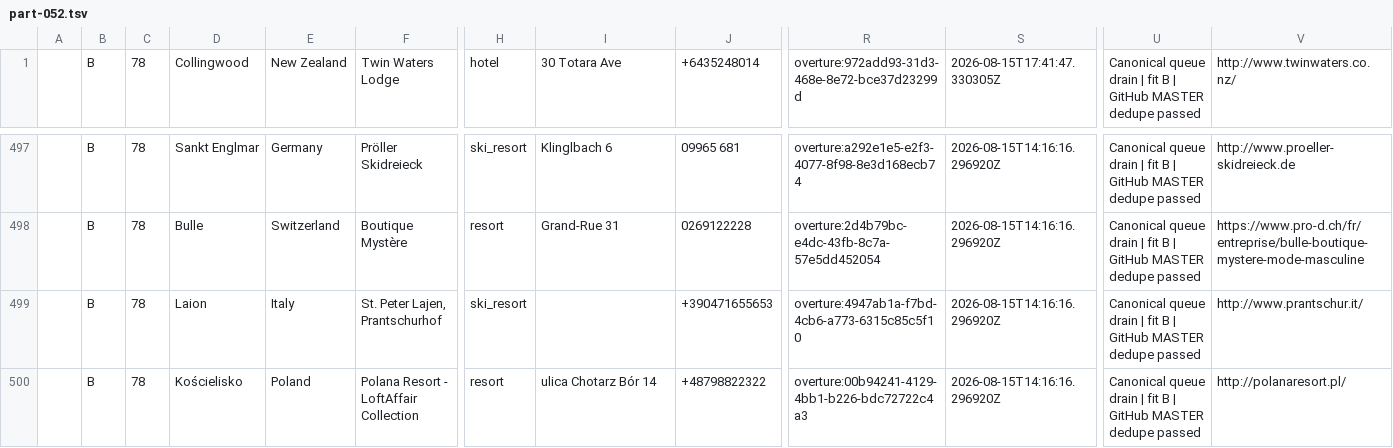
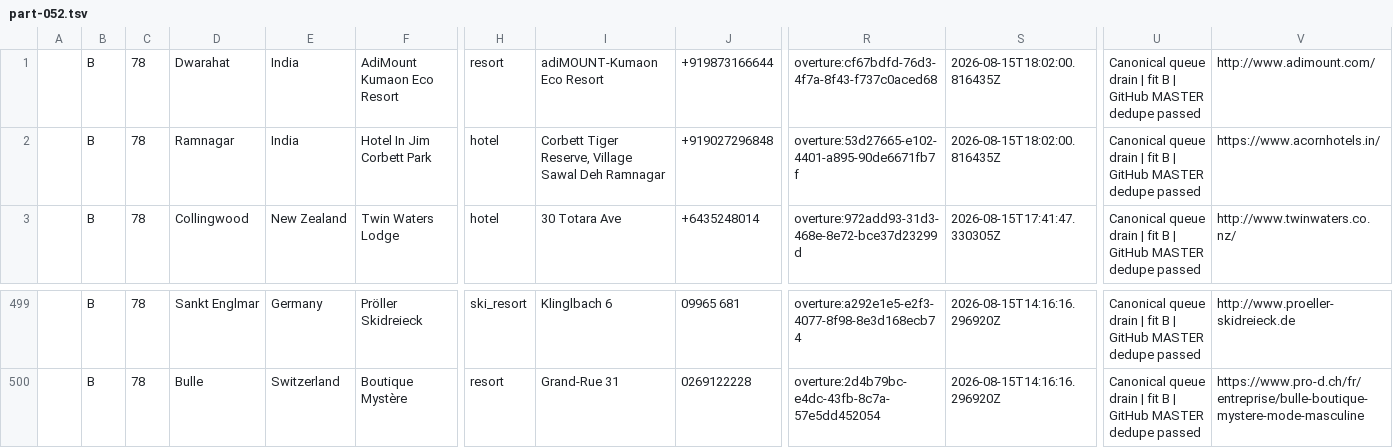
Before and after one commit to spmbiz/evergreenleadminer, a TSV file: staging/sheet_sync_latest/part-052.tsv, drawn as a sheet; only a part is shown, gaps mark what is left out; removed rows and columns are numbered as before the commit, all else as after; rows hold the shown columns only; the diff names each change by its address in the sheet, - before the commit and + after, or states it on an @@ line.

```diff
--- a/staging/sheet_sync_latest/part-052.tsv
+++ b/staging/sheet_sync_latest/part-052.tsv
+row 1:  | B | 78 | Dwarahat | India | AdiMount Kumaon Eco Resort | resort | adiMOUNT-Kumaon Eco Resort | +919873166644 | overture:cf67bdfd-76d3-4f7a-8f43-f737c0aced68 | 2026-08-15T18:02:00.816435Z | Canonical queue drain | fit B | GitHub MASTER dedupe passed | http://www.adimount.com/
+row 2:  | B | 78 | Ramnagar | India | Hotel In Jim Corbett Park | hotel | Corbett Tiger Reserve, Village Sawal Deh Ramnagar | +919027296848 | overture:53d27665-e102-4401-a895-90de6671fb7f | 2026-08-15T18:02:00.816435Z | Canonical queue drain | fit B | GitHub MASTER dedupe passed | https://www.acornhotels.in/
-row 499:  | B | 78 | Laion | Italy | St. Peter Lajen, Prantschurhof | ski_resort |  | +390471655653 | overture:4947ab1a-f7bd-4cb6-a773-6315c85c5f10 | 2026-08-15T14:16:16.296920Z | Canonical queue drain | fit B | GitHub MASTER dedupe passed | http://www.prantschur.it/
-row 500:  | B | 78 | Kościelisko | Poland | Polana Resort - LoftAffair Collection | resort | ulica Chotarz Bór 14 | +48798822322 | overture:00b94241-4129-4bb1-b226-bdc72722c4a3 | 2026-08-15T14:16:16.296920Z | Canonical queue drain | fit B | GitHub MASTER dedupe passed | http://polanaresort.pl/
```
Also changed, not shown: staging/sheet_sync_latest/part-045.tsv, staging/sheet_sync_latest/part-048.tsv, 12 other files.
